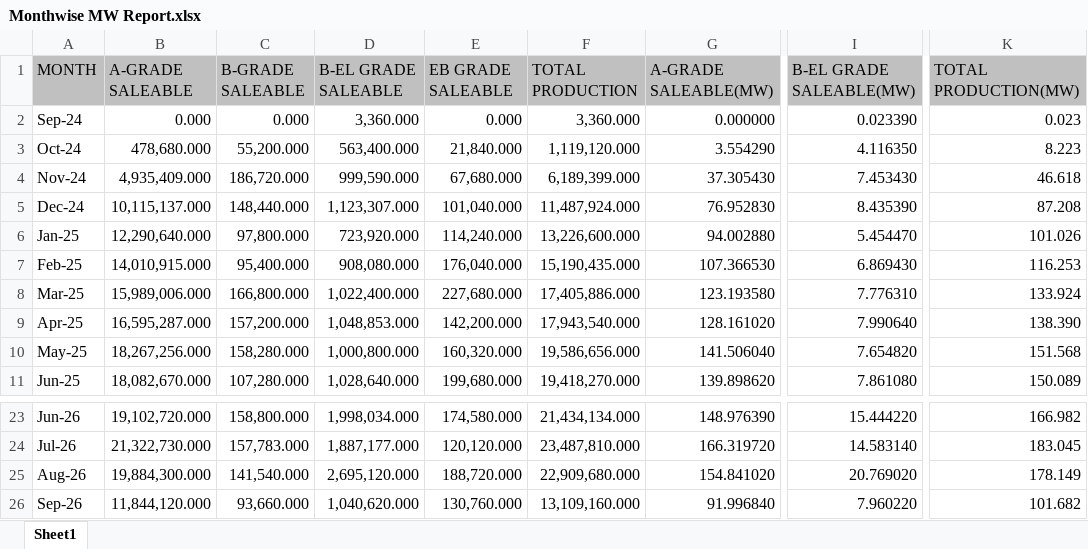
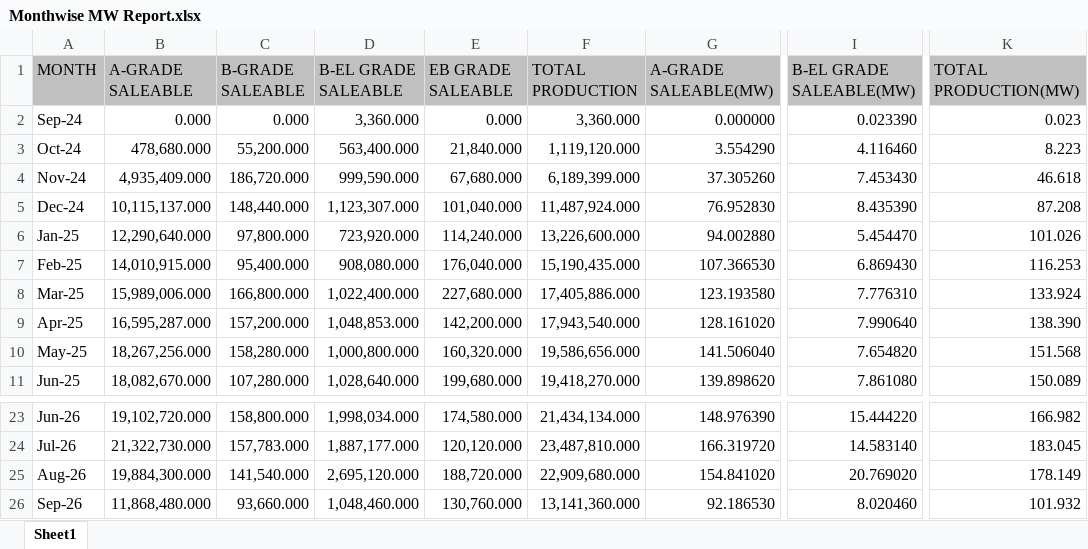
Before and after one commit to VIHARI9/updated, an Excel workbook: backend/data/Monthwise MW Report.xlsx, sheet Sheet1, drawn as a sheet; only a part is shown, gaps mark what is left out; values as stored, in another font and other column widths than the file's, no borders; the diff names each change by its address in the sheet, - before the commit and + after, or states it on an @@ line.

```diff
--- a/backend/data/Monthwise MW Report.xlsx (sheet Sheet1)
+++ b/backend/data/Monthwise MW Report.xlsx (sheet Sheet1)
-I3 (B-EL GRADE SALEABLE(MW)): 4.116350
+I3 (B-EL GRADE SALEABLE(MW)): 4.116460
-G4 (A-GRADE SALEABLE(MW)): 37.305430
+G4 (A-GRADE SALEABLE(MW)): 37.305260
-B26 (A-GRADE SALEABLE): 11,844,120.000
+B26 (A-GRADE SALEABLE): 11,868,480.000
-D26 (B-EL GRADE SALEABLE): 1,040,620.000
+D26 (B-EL GRADE SALEABLE): 1,048,460.000
-F26 (TOTAL PRODUCTION): 13,109,160.000
+F26 (TOTAL PRODUCTION): 13,141,360.000
-G26 (A-GRADE SALEABLE(MW)): 91.996840
+G26 (A-GRADE SALEABLE(MW)): 92.186530
-I26 (B-EL GRADE SALEABLE(MW)): 7.960220
+I26 (B-EL GRADE SALEABLE(MW)): 8.020460
-K26 (TOTAL PRODUCTION(MW)): 101.682
+K26 (TOTAL PRODUCTION(MW)): 101.932
```
Also changed, not shown: backend/data/Daywise Data.xlsx, backend/data/Daywise MW Report.xlsx, 5 other files.
